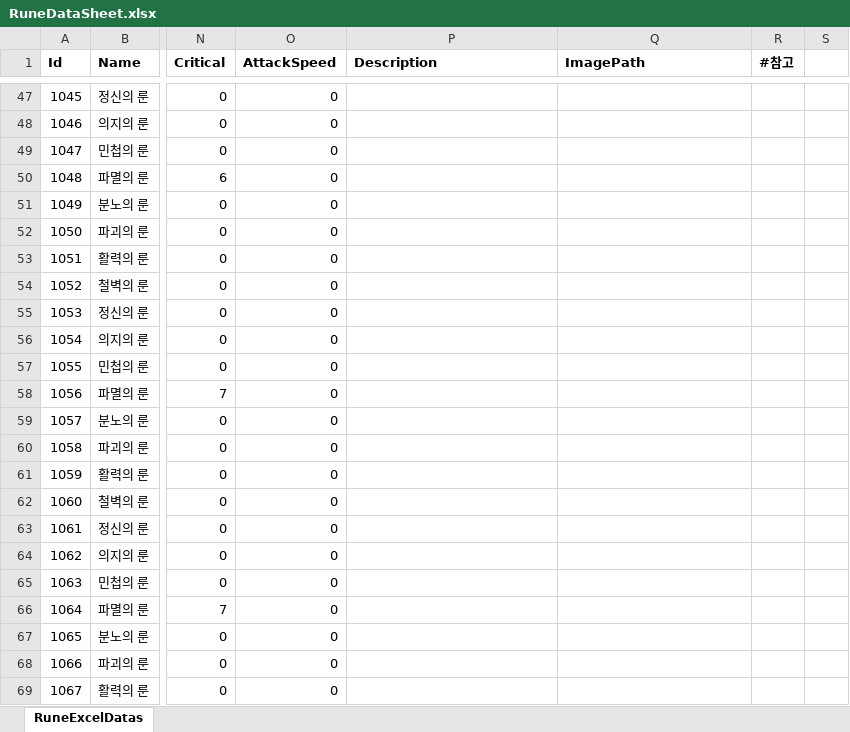
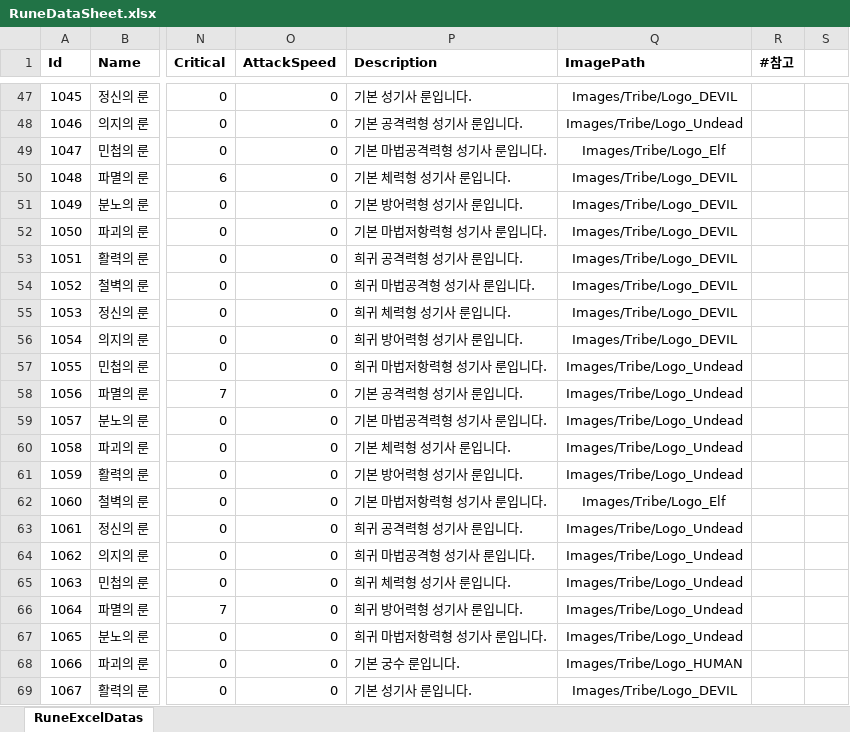
Before and after one commit to jwkim9612/Synergy-Dungeon, an Excel workbook: Assets/Shared/ExcelImporter/Excels/Player/RuneDataSheet.xlsx, sheet RuneExcelDatas, drawn as a sheet; only a part is shown, gaps mark what is left out; values as stored, in another font and other column widths than the file's, no borders; the diff covers the shown part only; the diff names each change by its address in the sheet, - before the commit and + after, or states it on an @@ line.

```diff
--- a/Assets/Shared/ExcelImporter/Excels/Player/RuneDataSheet.xlsx (sheet RuneExcelDatas)
+++ b/Assets/Shared/ExcelImporter/Excels/Player/RuneDataSheet.xlsx (sheet RuneExcelDatas)
-P47 (Description): (empty)
+P47 (Description): 기본 성기사 룬입니다.
-Q47 (ImagePath): (empty)
+Q47 (ImagePath): Images/Tribe/Logo_DEVIL
-P48 (Description): (empty)
+P48 (Description): 기본 공격력형 성기사 룬입니다.
-Q48 (ImagePath): (empty)
+Q48 (ImagePath): Images/Tribe/Logo_Undead
-P49 (Description): (empty)
+P49 (Description): 기본 마법공격력형 성기사 룬입니다.
-Q49 (ImagePath): (empty)
+Q49 (ImagePath): Images/Tribe/Logo_Elf
-P50 (Description): (empty)
+P50 (Description): 기본 체력형 성기사 룬입니다.
-Q50:Q56 (ImagePath): (empty)
+Q50:Q56 (ImagePath): Images/Tribe/Logo_DEVIL
-P51 (Description): (empty)
+P51 (Description): 기본 방어력형 성기사 룬입니다.
-P52 (Description): (empty)
+P52 (Description): 기본 마법저항력형 성기사 룬입니다.
-P53 (Description): (empty)
+P53 (Description): 희귀 공격력형 성기사 룬입니다.
-P54 (Description): (empty)
+P54 (Description): 희귀 마법공격형 성기사 룬입니다.
-P55 (Description): (empty)
+P55 (Description): 희귀 체력형 성기사 룬입니다.
-P56 (Description): (empty)
+P56 (Description): 희귀 방어력형 성기사 룬입니다.
-P57 (Description): (empty)
+P57 (Description): 희귀 마법저항력형 성기사 룬입니다.
-Q57:Q61 (ImagePath): (empty)
+Q57:Q61 (ImagePath): Images/Tribe/Logo_Undead
-P58 (Description): (empty)
+P58 (Description): 기본 공격력형 성기사 룬입니다.
-P59 (Description): (empty)
+P59 (Description): 기본 마법공격력형 성기사 룬입니다.
-P60 (Description): (empty)
+P60 (Description): 기본 체력형 성기사 룬입니다.
-P61 (Description): (empty)
+P61 (Description): 기본 방어력형 성기사 룬입니다.
-P62 (Description): (empty)
+P62 (Description): 기본 마법저항력형 성기사 룬입니다.
-Q62 (ImagePath): (empty)
+Q62 (ImagePath): Images/Tribe/Logo_Elf
-P63 (Description): (empty)
+P63 (Description): 희귀 공격력형 성기사 룬입니다.
-Q63:Q67 (ImagePath): (empty)
+Q63:Q67 (ImagePath): Images/Tribe/Logo_Undead
-P64 (Description): (empty)
+P64 (Description): 희귀 마법공격형 성기사 룬입니다.
-P65 (Description): (empty)
+P65 (Description): 희귀 체력형 성기사 룬입니다.
-P66 (Description): (empty)
+P66 (Description): 희귀 방어력형 성기사 룬입니다.
-P67 (Description): (empty)
+P67 (Description): 희귀 마법저항력형 성기사 룬입니다.
-P68 (Description): (empty)
+P68 (Description): 기본 궁수 룬입니다.
-Q68 (ImagePath): (empty)
+Q68 (ImagePath): Images/Tribe/Logo_HUMAN
-P69 (Description): (empty)
+P69 (Description): 기본 성기사 룬입니다.
-Q69 (ImagePath): (empty)
+Q69 (ImagePath): Images/Tribe/Logo_DEVIL
```
Also changed, not shown: 1040 edited cells elsewhere in this sheet, Assets/Shared/ExcelImporter/Excels/Goods/GoodsDataSheet.xlsx, 15 other files.
